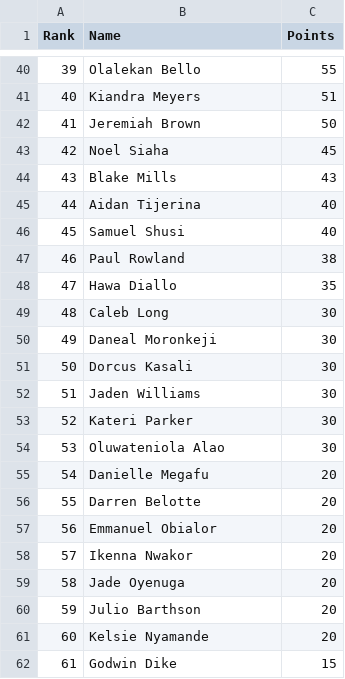
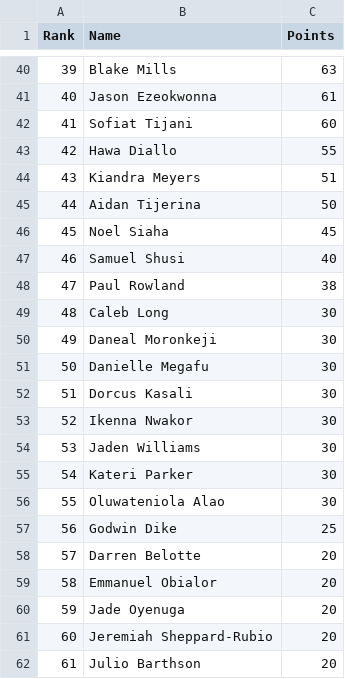
Before and after one commit to utsahistorian/utsansbewebsite, a CSV file: leaderboard.csv, drawn as a sheet; only a part is shown, gaps mark what is left out; the diff covers the shown part only.

Commit message:
Revise leaderboard points for all players
Updated leaderboard with new points for each player.

```diff
--- a/leaderboard.csv
+++ b/leaderboard.csv
@@ -40,23 +40,23 @@ Rank,Name,Points
-39,Olalekan Bello,55
-40,Kiandra Meyers,51
-41,Jeremiah Brown,50
-42,Noel Siaha,45
-43,Blake Mills,43
-44,Aidan Tijerina,40
-45,Samuel Shusi,40
-46,Paul Rowland,38
-47,Hawa Diallo,35
+39,Blake Mills,63
+40,Jason Ezeokwonna,61
+41,Sofiat Tijani,60
+42,Hawa Diallo,55
+43,Kiandra Meyers,51
+44,Aidan Tijerina,50
+45,Noel Siaha,45
+46,Samuel Shusi,40
+47,Paul Rowland,38
 48,Caleb Long,30
 49,Daneal Moronkeji,30
-50,Dorcus Kasali,30
-51,Jaden Williams,30
-52,Kateri Parker,30
-53,Oluwateniola Alao,30
-54,Danielle Megafu,20
-55,Darren Belotte,20
-56,Emmanuel Obialor,20
-57,Ikenna Nwakor,20
-58,Jade Oyenuga,20
-59,Julio Barthson,20
-60,Kelsie Nyamande,20
-61,Godwin Dike,15
+50,Danielle Megafu,30
+51,Dorcus Kasali,30
+52,Ikenna Nwakor,30
+53,Jaden Williams,30
+54,Kateri Parker,30
+55,Oluwateniola Alao,30
+56,Godwin Dike,25
+57,Darren Belotte,20
+58,Emmanuel Obialor,20
+59,Jade Oyenuga,20
+60,Jeremiah Sheppard-Rubio,20
+61,Julio Barthson,20
```
Also changed, not shown: 73 edited cells elsewhere in this file.
